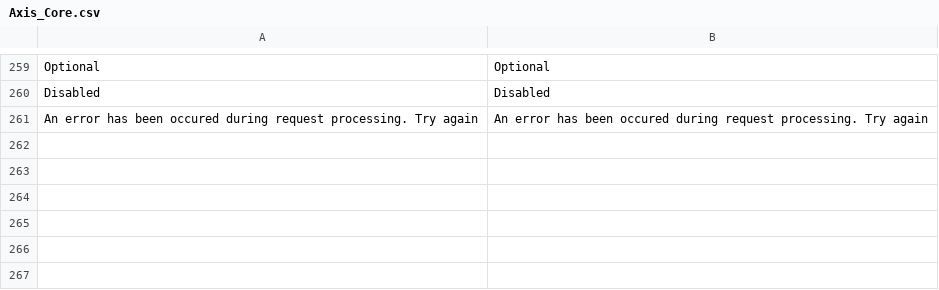
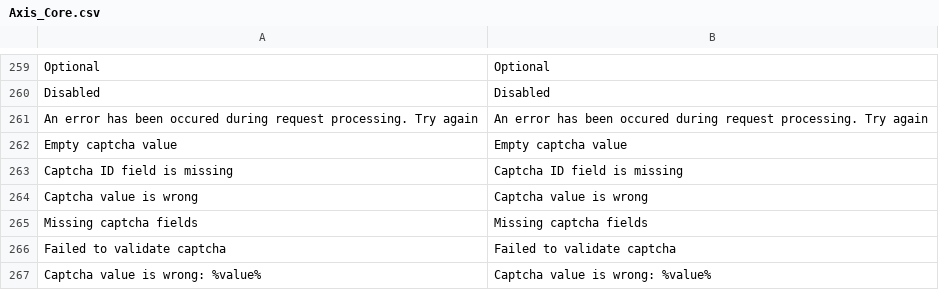
Before and after one commit to axis/axiscommerce, a CSV file: app/locale/en_US/Axis_Core.csv, drawn as a sheet; only a part is shown, gaps mark what is left out.

```diff
--- a/app/locale/en_US/Axis_Core.csv
+++ b/app/locale/en_US/Axis_Core.csv
@@ -261 +261,7 @@
 "An error has been occured during request processing. Try again","An error has been occured during request processing. Try again"
+"Empty captcha value","Empty captcha value"
+"Captcha ID field is missing","Captcha ID field is missing"
+"Captcha value is wrong","Captcha value is wrong"
+"Missing captcha fields","Missing captcha fields"
+"Failed to validate captcha","Failed to validate captcha"
+"Captcha value is wrong: %value%","Captcha value is wrong: %value%"
```
Also changed, not shown: app/locale/ru_RU/Axis_Core.csv, app/locale/uk_UA/Axis_Core.csv.
